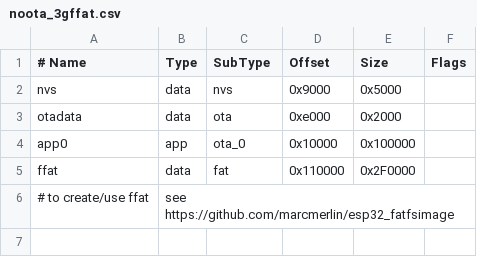
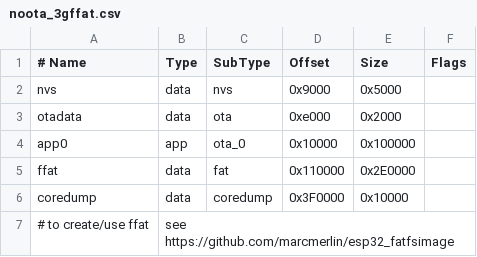
Before and after one commit to espressif/arduino-esp32, a CSV file: tools/partitions/noota_3gffat.csv, drawn as a sheet.

```diff
--- a/tools/partitions/noota_3gffat.csv
+++ b/tools/partitions/noota_3gffat.csv
@@ -4,3 +4,4 @@ otadata,  data, ota,     0xe000,  0x2000,
 app0,     app,  ota_0,   0x10000, 0x100000,
-ffat,     data, fat,     0x110000,0x2F0000,
+ffat,     data, fat,     0x110000,0x2E0000,
+coredump, data, coredump,0x3F0000,0x10000,
 # to create/use ffat, see https://github.com/marcmerlin/esp32_fatfsimage
```
Also changed, not shown: tools/partitions/app3M_fat9M_16MB.csv, tools/partitions/ffat.csv, 32 other files.
